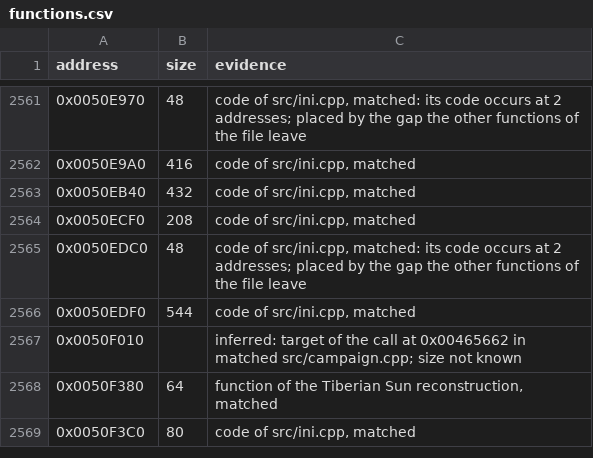
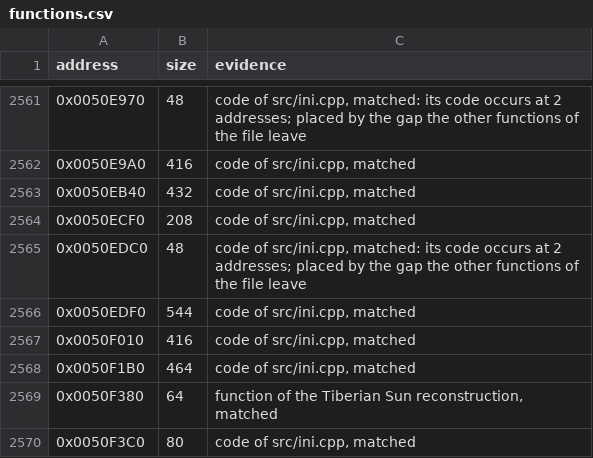
Before and after one commit to meastes/RedAlert2, a CSV file: config/ra2-1.006/functions.csv, drawn as a sheet; only a part is shown, gaps mark what is left out.

Commit message:
Match 2 more ini.cpp functions

```diff
--- a/config/ra2-1.006/functions.csv
+++ b/config/ra2-1.006/functions.csv
@@ -2566,3 +2566,4 @@ address,size,evidence
 0x0050EDF0,544,"code of src/ini.cpp, matched"
-0x0050F010,,"inferred: target of the call at 0x00465662 in matched src/campaign.cpp; size not known"
+0x0050F010,416,"code of src/ini.cpp, matched"
+0x0050F1B0,464,"code of src/ini.cpp, matched"
 0x0050F380,64,"function of the Tiberian Sun reconstruction, matched"
```
Also changed, not shown: config/ra2-1.006/modules.csv, 1 other file.
